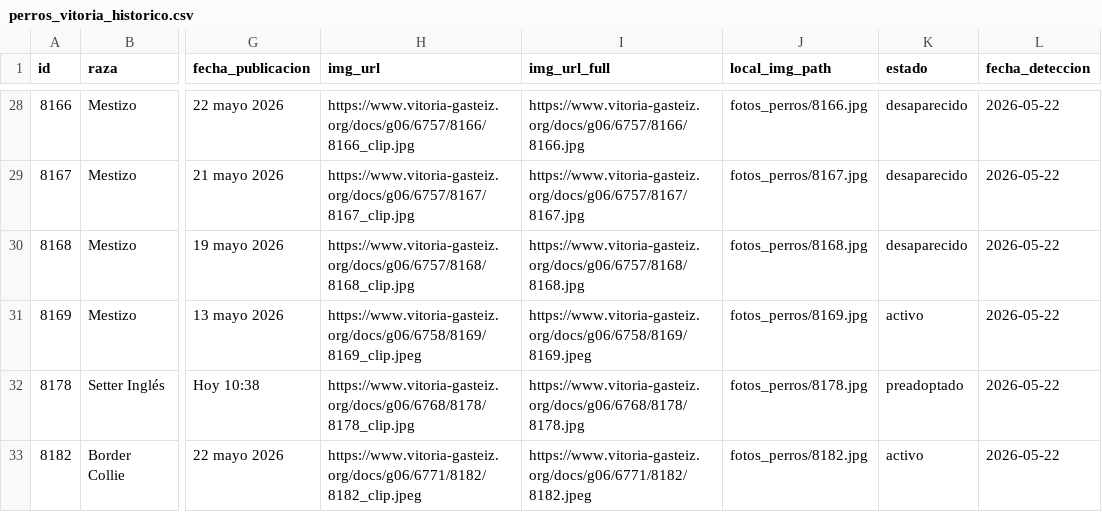
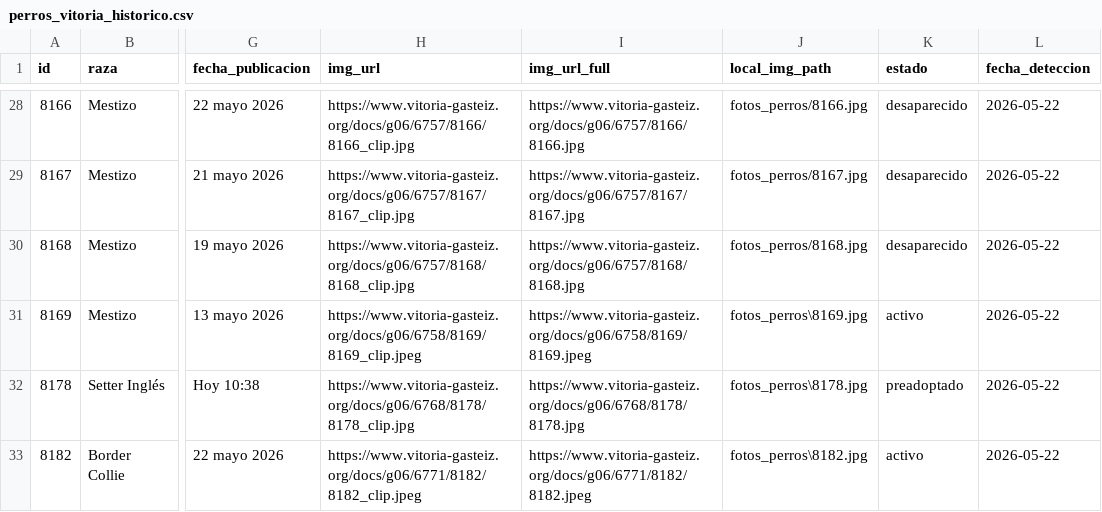
Before and after one commit to eortas/perros-gasteiz, a CSV file: perros_vitoria_historico.csv, drawn as a sheet; only a part is shown, gaps mark what is left out; the diff covers the shown part only; the diff names each change by its address in the sheet, - before the commit and + after, or states it on an @@ line.

```diff
--- a/perros_vitoria_historico.csv
+++ b/perros_vitoria_historico.csv
-J31 (local_img_path): fotos_perros/8169.jpg
+J31 (local_img_path): fotos_perros\8169.jpg
-J32 (local_img_path): fotos_perros/8178.jpg
+J32 (local_img_path): fotos_perros\8178.jpg
-J33 (local_img_path): fotos_perros/8182.jpg
+J33 (local_img_path): fotos_perros\8182.jpg
```
Also changed, not shown: 24 edited cells elsewhere in this file.
